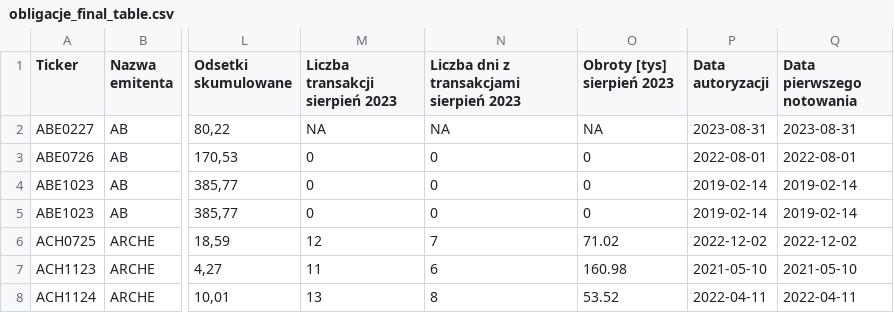
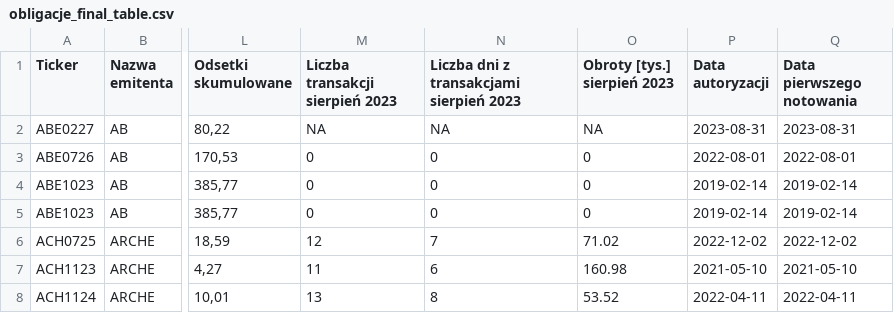
Before and after one commit to MMikolaj/BSSC, a CSV file: Data/obligacje_final_table.csv, drawn as a sheet; only a part is shown, gaps mark what is left out; the diff names each change by its address in the sheet, - before the commit and + after, or states it on an @@ line.

```diff
--- a/Data/obligacje_final_table.csv
+++ b/Data/obligacje_final_table.csv
-O1: Obroty [tys] sierpień 2023
+O1: Obroty [tys.] sierpień 2023
```
